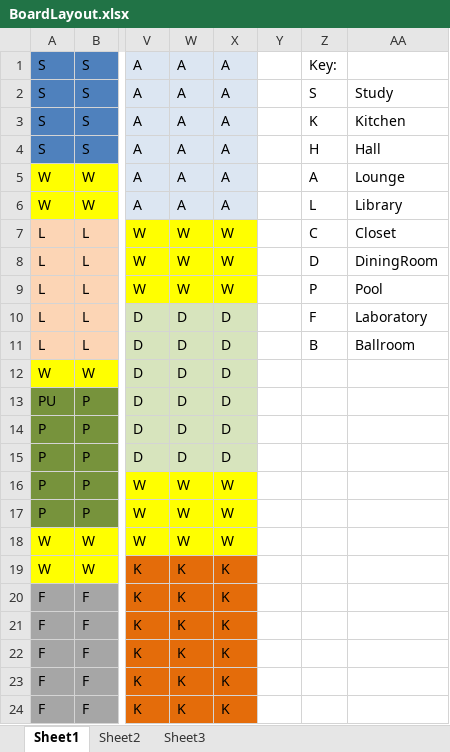
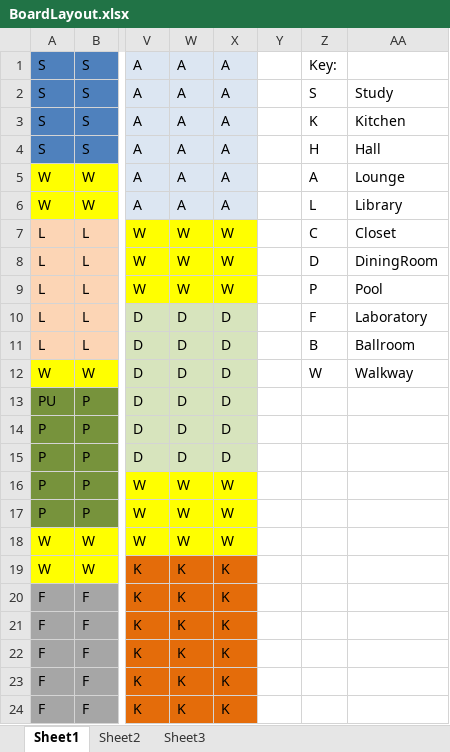
Before and after one commit to TXGamingMonster/Clue, an Excel workbook: Clue/BoardLayout.xlsx, sheet Sheet1, drawn as a sheet; only a part is shown, gaps mark what is left out; values as stored, in another font and other column widths than the file's, no borders; the diff names each change by its address in the sheet, - before the commit and + after, or states it on an @@ line.

Commit message:
added legend text file

```diff
--- a/Clue/BoardLayout.xlsx (sheet Sheet1)
+++ b/Clue/BoardLayout.xlsx (sheet Sheet1)
-Z12: (empty)
+Z12: W
-AA12: (empty)
+AA12: Walkway
```
